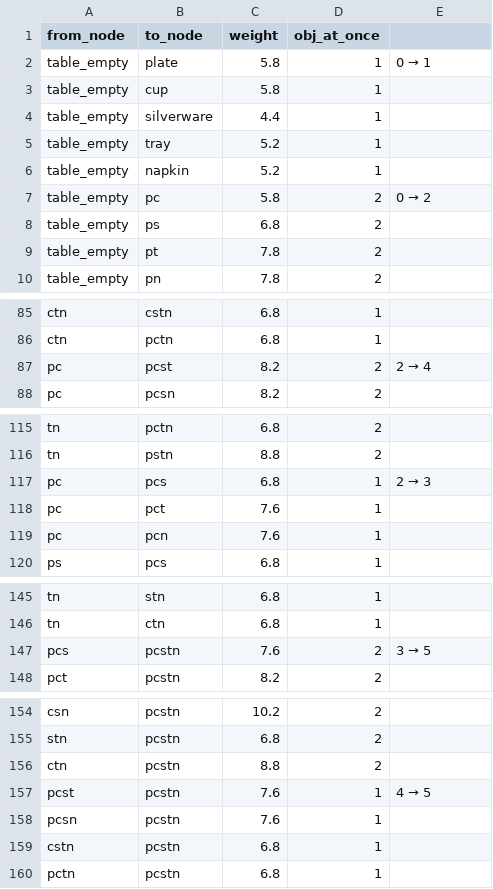
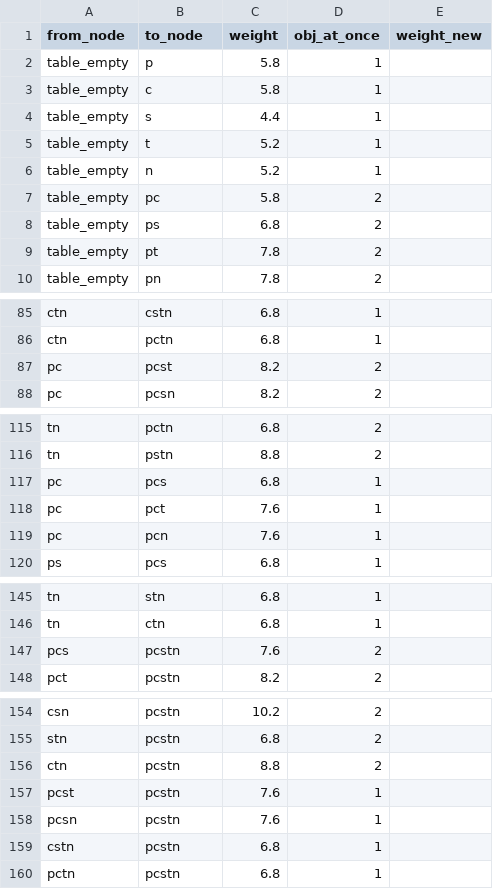
Before and after one commit to zauri/action_selection, a CSV file: cognitive model/shortest_path/tum_edges_list.csv, drawn as a sheet; only a part is shown, gaps mark what is left out; the diff covers the shown part only.

Commit message:
add new weight column

```diff
--- a/cognitive model/shortest_path/tum_edges_list.csv
+++ b/cognitive model/shortest_path/tum_edges_list.csv
@@ -1,8 +1,8 @@
-from_node,to_node,weight,obj_at_once,
-table_empty,plate,5.8,1,0 → 1
-table_empty,cup,5.8,1,
-table_empty,silverware,4.4,1,
-table_empty,tray,5.2,1,
-table_empty,napkin,5.2,1,
-table_empty,pc,5.8,2,0 → 2
+from_node,to_node,weight,obj_at_once,weight_new
+table_empty,p,5.8,1,
+table_empty,c,5.8,1,
+table_empty,s,4.4,1,
+table_empty,t,5.2,1,
+table_empty,n,5.2,1,
+table_empty,pc,5.8,2,
 table_empty,ps,6.8,2,
@@ -86,3 +86,3 @@ ctn,cstn,6.8,1,
 ctn,pctn,6.8,1,
-pc,pcst,8.2,2,2 → 4
+pc,pcst,8.2,2,
 pc,pcsn,8.2,2,
@@ -116,3 +116,3 @@ tn,pctn,6.8,2,
 tn,pstn,8.8,2,
-pc,pcs,6.8,1,2 → 3
+pc,pcs,6.8,1,
 pc,pct,7.6,1,
@@ -146,3 +146,3 @@ tn,stn,6.8,1,
 tn,ctn,6.8,1,
-pcs,pcstn,7.6,2,3 → 5
+pcs,pcstn,7.6,2,
 pct,pcstn,8.2,2,
@@ -156,3 +156,3 @@ stn,pcstn,6.8,2,
 ctn,pcstn,8.8,2,
-pcst,pcstn,7.6,1,4 → 5
+pcst,pcstn,7.6,1,
 pcsn,pcstn,7.6,1,
```
Also changed, not shown: 53 edited cells elsewhere in this file.
